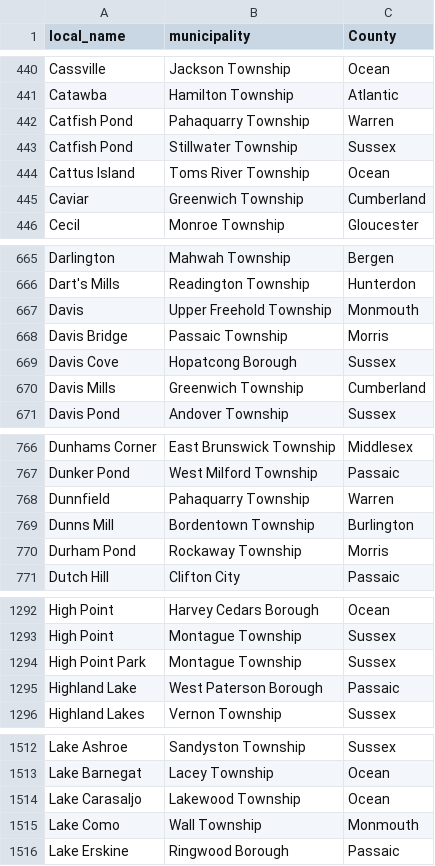
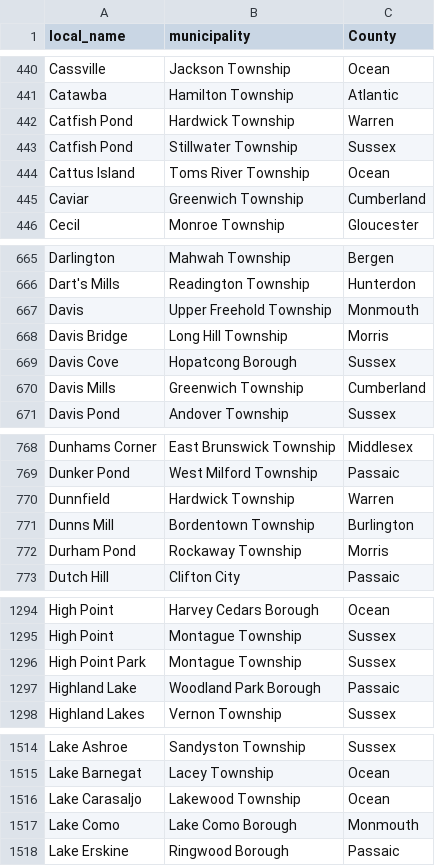
Before and after one commit to HackJersey/garden-style, a CSV file: data/localnames.csv, drawn as a sheet; only a part is shown, gaps mark what is left out; the diff covers the shown part only.

```diff
--- a/data/localnames.csv
+++ b/data/localnames.csv
@@ -441,3 +441,3 @@ Cassville,Jackson Township,Ocean
 Catawba,Hamilton Township,Atlantic
-Catfish Pond,Pahaquarry Township,Warren
+Catfish Pond,Hardwick Township,Warren
 Catfish Pond,Stillwater Township,Sussex
@@ -667,3 +667,3 @@ Dart's Mills,Readington Township,Hunterdon
 Davis,Upper Freehold Township,Monmouth
-Davis Bridge,Passaic Township,Morris
+Davis Bridge,Long Hill Township,Morris
 Davis Cove,Hopatcong Borough,Sussex
@@ -767,3 +769,3 @@ Dunhams Corner,East Brunswick Township,Middlesex
 Dunker Pond,West Milford Township,Passaic
-Dunnfield,Pahaquarry Township,Warren
+Dunnfield,Hardwick Township,Warren
 Dunns Mill,Bordentown Township,Burlington
@@ -1294,3 +1296,3 @@ High Point,Montague Township,Sussex
 High Point Park,Montague Township,Sussex
-Highland Lake,West Paterson Borough,Passaic
+Highland Lake,Woodland Park Borough,Passaic
 Highland Lakes,Vernon Township,Sussex
@@ -1514,3 +1516,3 @@ Lake Barnegat,Lacey Township,Ocean
 Lake Carasaljo,Lakewood Township,Ocean
-Lake Como,Wall Township,Monmouth
+Lake Como,Lake Como Borough,Monmouth
 Lake Erskine,Ringwood Borough,Passaic
```
Also changed, not shown: 5 added rows and 10 edited cells elsewhere in this file, 2 other files.
